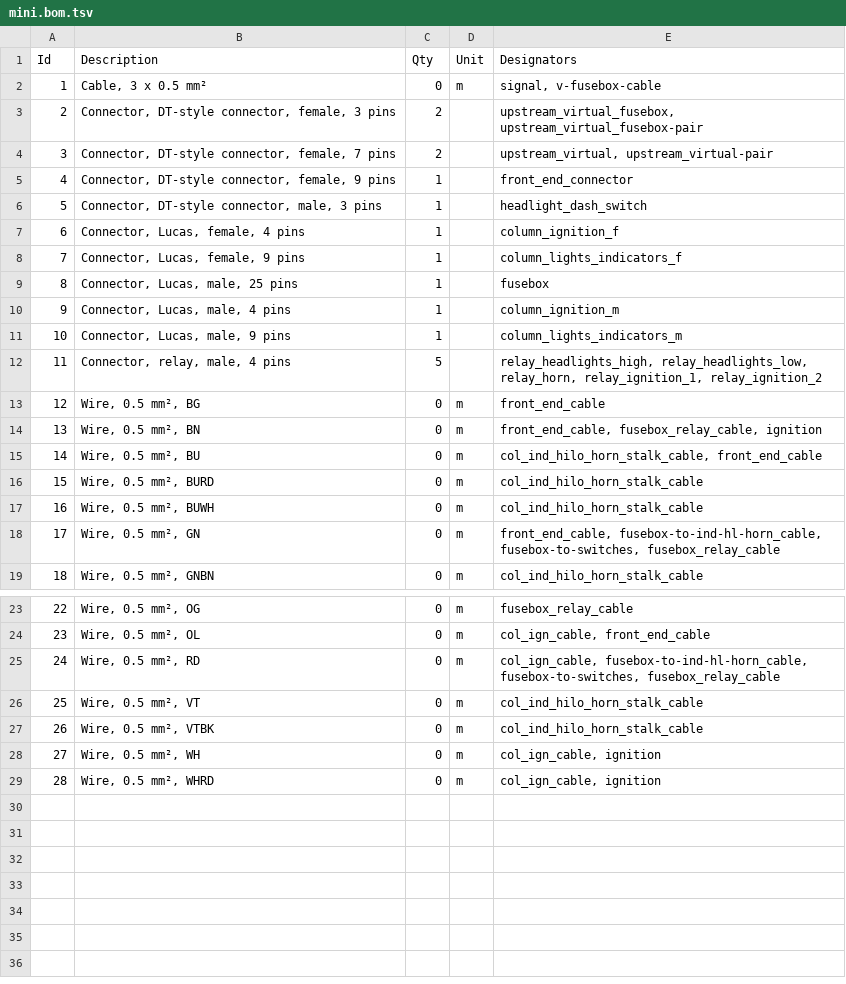
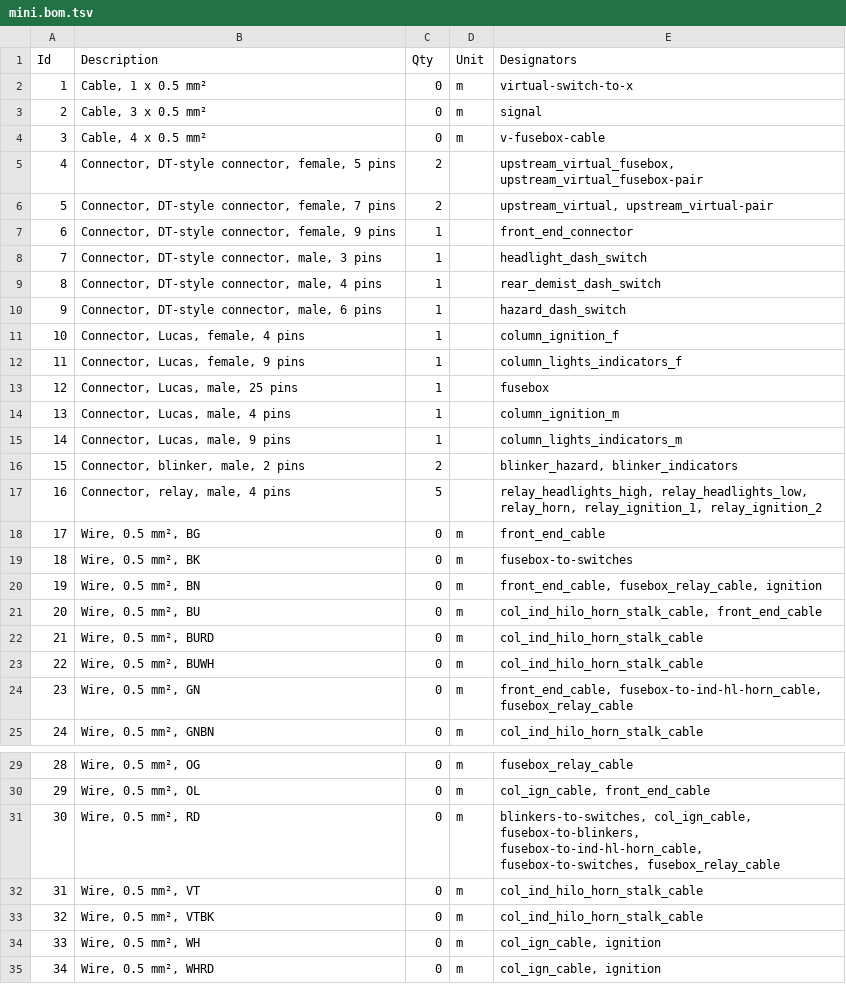
Before and after one commit to thetoolman/wiring-mini, a TSV file: mini.bom.tsv, drawn as a sheet; only a part is shown, gaps mark what is left out; addresses are those after the commit; the diff names each change by its address in the sheet, - before the commit and + after, or states it on an @@ line.

```diff
--- a/mini.bom.tsv
+++ b/mini.bom.tsv
+row 2: 1 | Cable, 1 x 0.5 mm² | 0 | m | virtual-switch-to-x
@@ column A (Id) renumbered from row 3 down @@
-E3 (Designators): signal, v-fusebox-cable
+E3 (Designators): signal
+row 4: 3 | Cable, 4 x 0.5 mm² | 0 | m | v-fusebox-cable
-B5 (Description): Connector, DT-style connector, female, 3 pins
+B5 (Description): Connector, DT-style connector, female, 5 pins
+row 9: 8 | Connector, DT-style connector, male, 4 pins | 1 |  | rear_demist_dash_switch
+row 10: 9 | Connector, DT-style connector, male, 6 pins | 1 |  | hazard_dash_switch
+row 16: 15 | Connector, blinker, male, 2 pins | 2 |  | blinker_hazard, blinker_indicators
+row 19: 18 | Wire, 0.5 mm², BK | 0 | m | fusebox-to-switches
-E24 (Designators): front_end_cable, fusebox-to-ind-hl-horn_cable, fusebox-to-switches, fusebox_relay_cable
+E24 (Designators): front_end_cable, fusebox-to-ind-hl-horn_cable, fusebox_relay_cable
-E31 (Designators): col_ign_cable, fusebox-to-ind-hl-horn_cable, fusebox-to-switches,…
+E31 (Designators): blinkers-to-switches, col_ign_cable, fusebox-to-blinkers, fusebox-to-ind-hl-horn_cable, fusebox-to-switches,…
```
Also changed, not shown: 4 other files.
